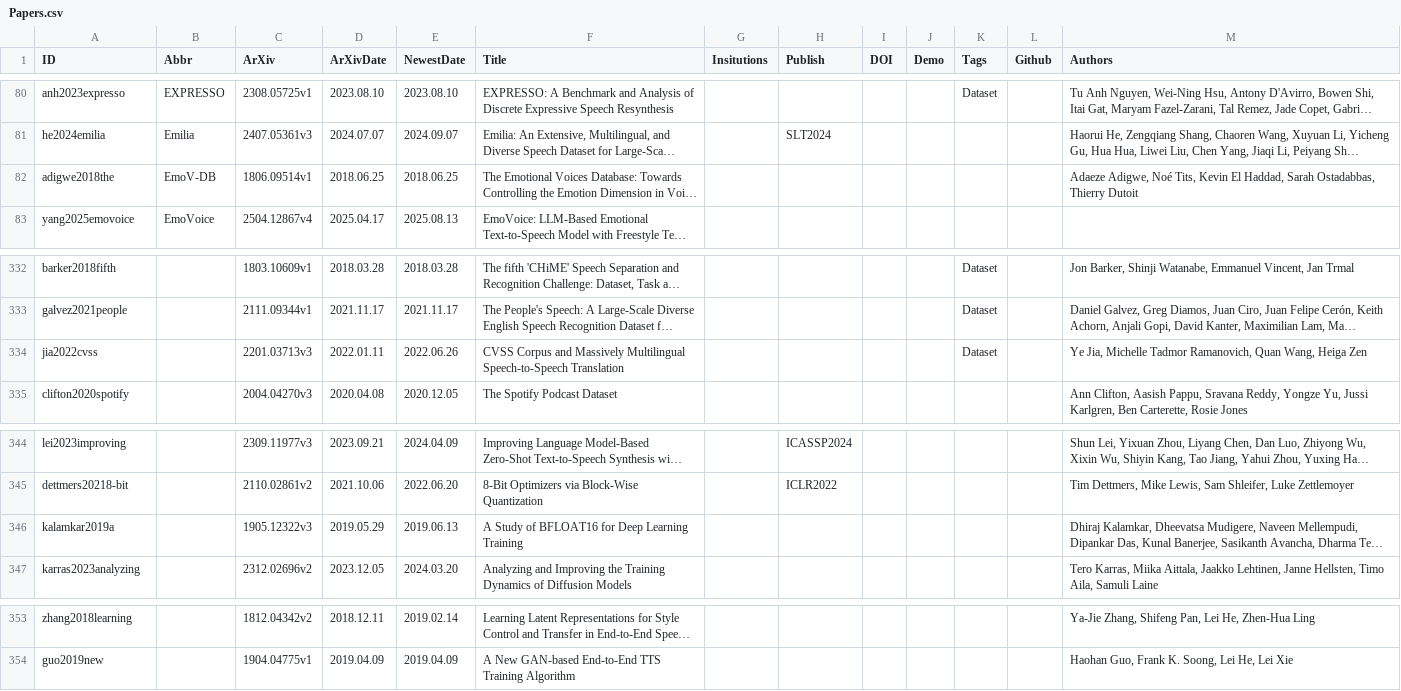
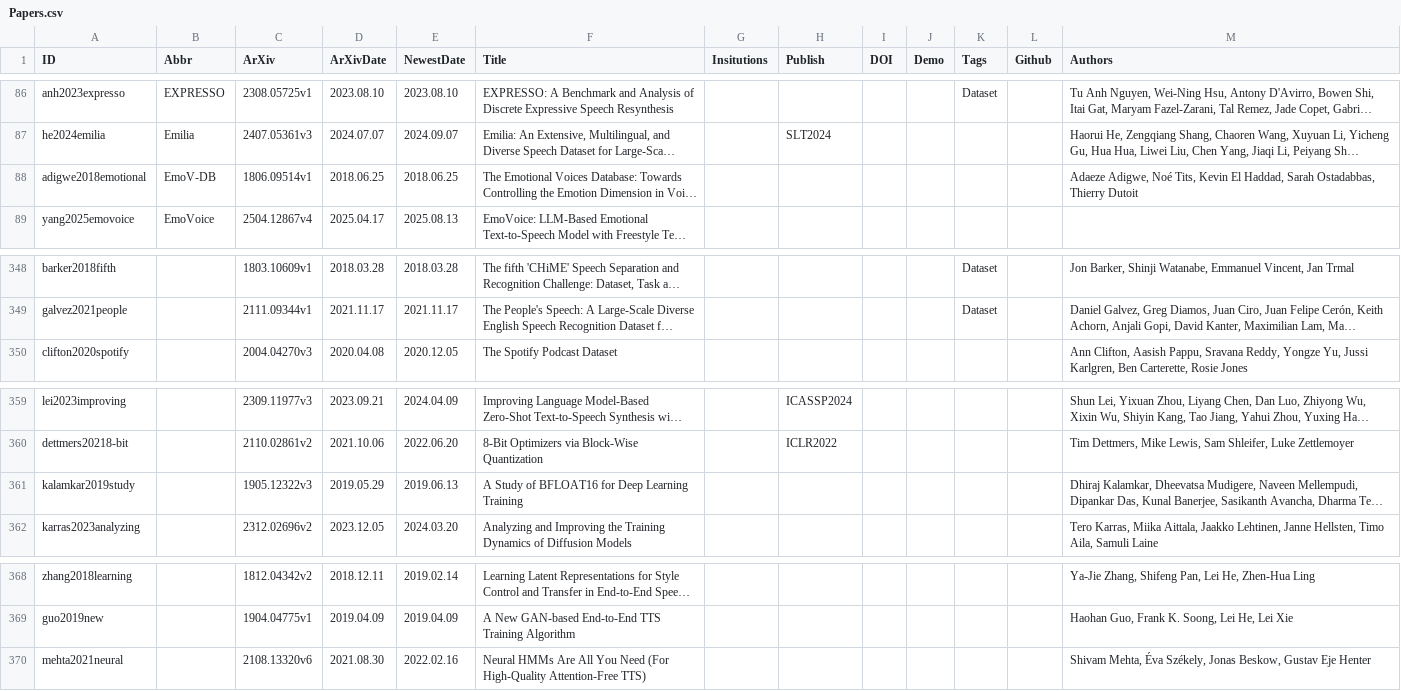
Before and after one commit to SapphireLab/Sapphire-TTS-Collection, a CSV file: Papers.csv, drawn as a sheet; only a part is shown, gaps mark what is left out; long unchanged cells end in …; removed rows and columns are numbered as before the commit, all else as after; the diff covers the shown part only; the diff names each change by its address in the sheet, - before the commit and + after, or states it on an @@ line.

```diff
--- a/Papers.csv
+++ b/Papers.csv
-A88 (ID): adigwe2018the
+A88 (ID): adigwe2018emotional
-row 334: jia2022cvss |  | 2201.03713v3 | 2022.01.11 | 2022.06.26 | CVSS Corpus and Massively Multilingual Speech-to-Speech Translation |  |  |  |  | Dataset |  | Ye Jia, Michelle Tadmor Ramanovich, Quan Wang, Heiga Zen
-A361 (ID): kalamkar2019a
+A361 (ID): kalamkar2019study
+row 370: mehta2021neural |  | 2108.13320v6 | 2021.08.30 | 2022.02.16 | Neural HMMs Are All You Need (For High-Quality Attention-Free TTS) |  |  |  |  |  |  | Shivam Mehta, Éva Székely, Jonas Beskow, Gustav Eje Henter
```
Also changed, not shown: 16 added rows and 1 edited cell elsewhere in this file.
